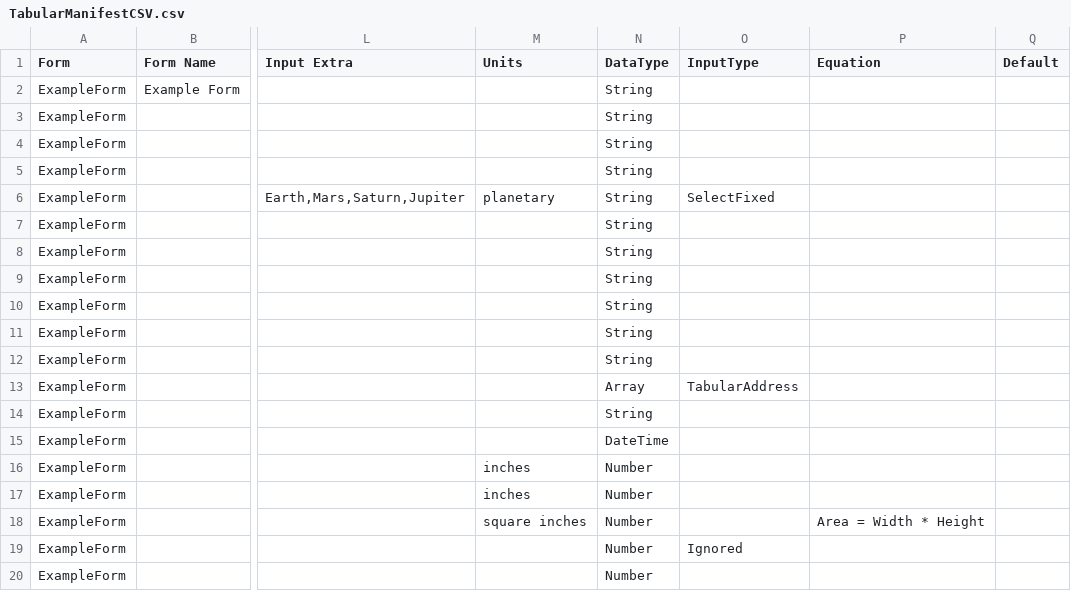
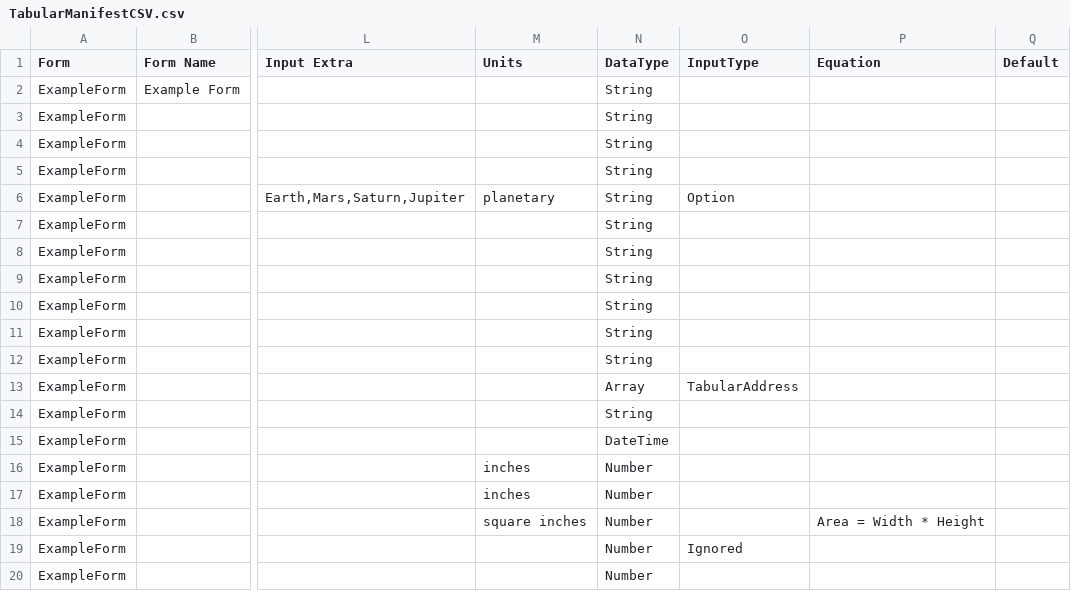
Before and after one commit to stevenvelozo/pict-section-form, a CSV file: debug/TabularManifestCSV.csv, drawn as a sheet; only a part is shown, gaps mark what is left out; the diff names each change by its address in the sheet, - before the commit and + after, or states it on an @@ line.

Commit message:
Build tool generates config properly with mixed ID and Names in select lists when desired.

```diff
--- a/debug/TabularManifestCSV.csv
+++ b/debug/TabularManifestCSV.csv
-O6 (InputType): SelectFixed
+O6 (InputType): Option
```
Also changed, not shown: 8 other files.
